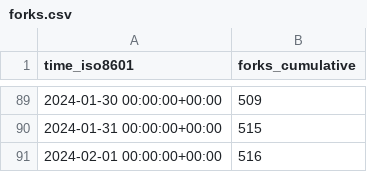
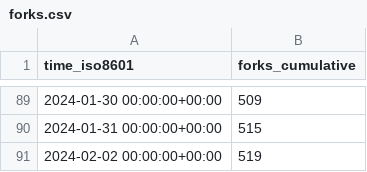
Before and after one commit to hokhyk/superduperdb, a CSV file: SuperDuperDB/superduperdb/ghrs-data/forks.csv, drawn as a sheet; only a part is shown, gaps mark what is left out; removed rows and columns are numbered as before the commit, all else as after; the diff names each change by its address in the sheet, - before the commit and + after, or states it on an @@ line.

```diff
--- a/SuperDuperDB/superduperdb/ghrs-data/forks.csv
+++ b/SuperDuperDB/superduperdb/ghrs-data/forks.csv
-row 91: 2024-02-01 00:00:00+00:00 | 516
+row 91: 2024-02-02 00:00:00+00:00 | 519
```
Also changed, not shown: SuperDuperDB/superduperdb/ghrs-data/stargazers.csv.
